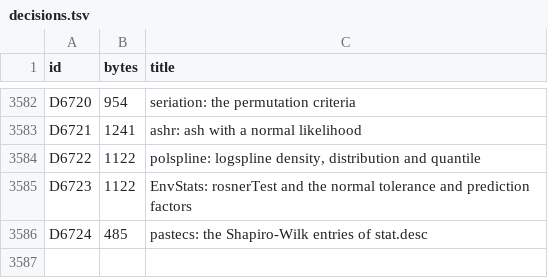
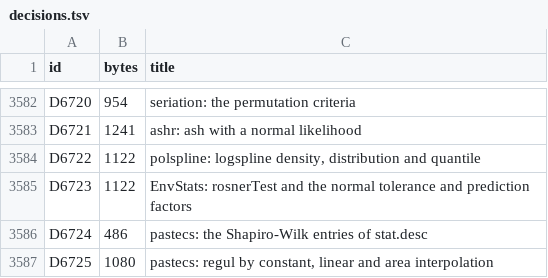
Before and after one commit to nebosa-company/neper, a TSV file: docs/digest/decisions.tsv, drawn as a sheet; only a part is shown, gaps mark what is left out.

```diff
--- a/docs/digest/decisions.tsv
+++ b/docs/digest/decisions.tsv
@@ -3585,2 +3585,3 @@ D6722	1122	polspline: logspline density, distribution and quantile
 D6723	1122	EnvStats: rosnerTest and the normal tolerance and prediction factors
-D6724	485	pastecs: the Shapiro-Wilk entries of stat.desc
+D6724	486	pastecs: the Shapiro-Wilk entries of stat.desc
+D6725	1080	pastecs: regul by constant, linear and area interpolation
```
Also changed, not shown: docs/digest/queue.tsv, 6 other files.
